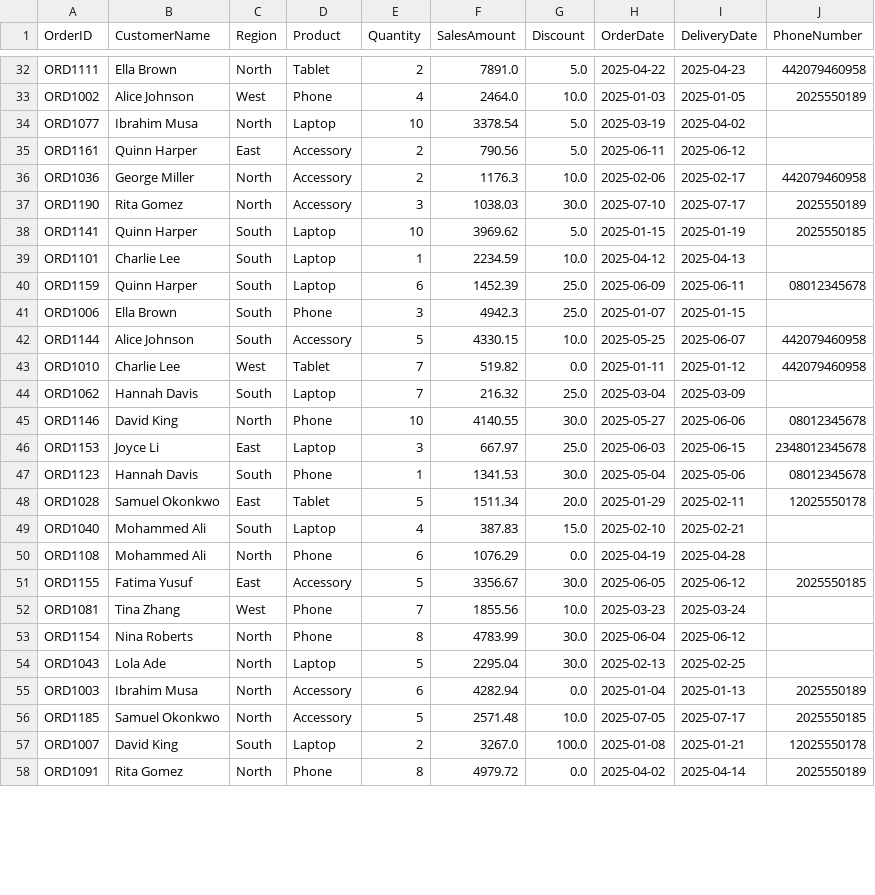
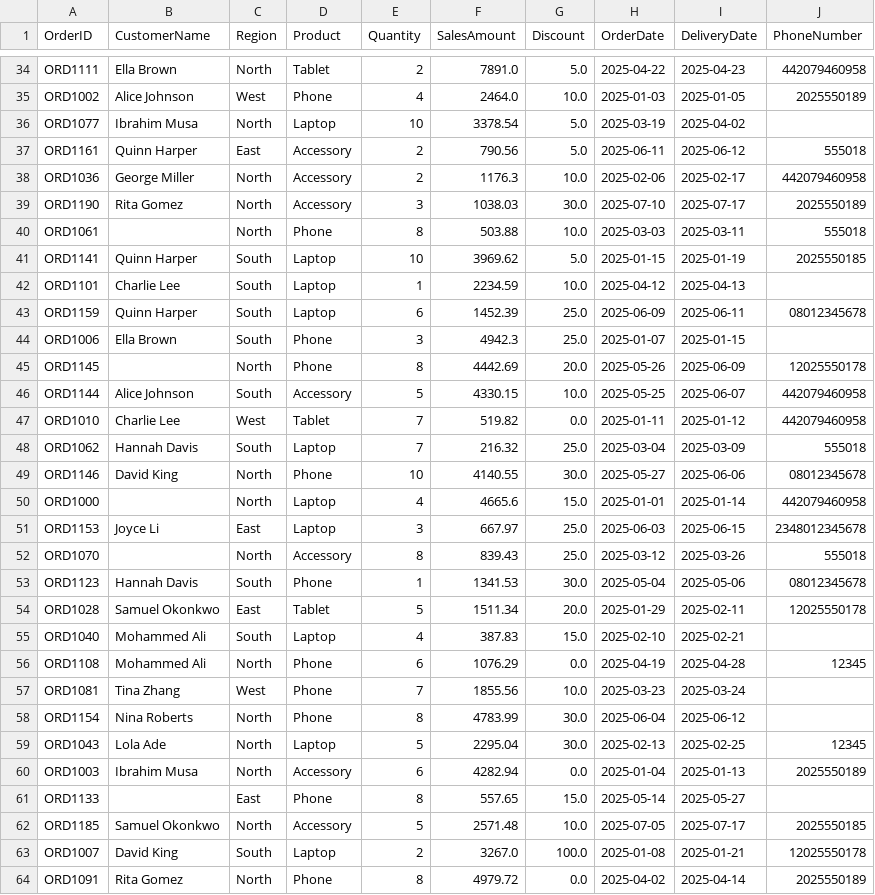
Before and after one commit to lksnkvlchk-sudo/database-technologies, a CSV file: week-05/1b/sales_data_clean.csv, drawn as a sheet; only a part is shown, gaps mark what is left out; the diff covers the shown part only.

```diff
--- a/week-05/1b/sales_data_clean.csv
+++ b/week-05/1b/sales_data_clean.csv
@@ -34,5 +36,6 @@ ORD1002,Alice Johnson,West,Phone,4,2464.0,10.0,2025-01-03,2025-01-05,2025550189
 ORD1077,Ibrahim Musa,North,Laptop,10,3378.54,5.0,2025-03-19,2025-04-02,
-ORD1161,Quinn Harper,East,Accessory,2,790.56,5.0,2025-06-11,2025-06-12,
+ORD1161,Quinn Harper,East,Accessory,2,790.56,5.0,2025-06-11,2025-06-12,555018
 ORD1036,George Miller,North,Accessory,2,1176.3,10.0,2025-02-06,2025-02-17,442079460958
 ORD1190,Rita Gomez,North,Accessory,3,1038.03,30.0,2025-07-10,2025-07-17,2025550189
+ORD1061,,North,Phone,8,503.88,10.0,2025-03-03,2025-03-11,555018
 ORD1141,Quinn Harper,South,Laptop,10,3969.62,5.0,2025-01-15,2025-01-19,2025550185
@@ -41,7 +44,10 @@ ORD1159,Quinn Harper,South,Laptop,6,1452.39,25.0,2025-06-09,2025-06-11,080123456
 ORD1006,Ella Brown,South,Phone,3,4942.3,25.0,2025-01-07,2025-01-15,
+ORD1145,,North,Phone,8,4442.69,20.0,2025-05-26,2025-06-09,12025550178
 ORD1144,Alice Johnson,South,Accessory,5,4330.15,10.0,2025-05-25,2025-06-07,442079460958
 ORD1010,Charlie Lee,West,Tablet,7,519.82,0.0,2025-01-11,2025-01-12,442079460958
-ORD1062,Hannah Davis,South,Laptop,7,216.32,25.0,2025-03-04,2025-03-09,
+ORD1062,Hannah Davis,South,Laptop,7,216.32,25.0,2025-03-04,2025-03-09,555018
 ORD1146,David King,North,Phone,10,4140.55,30.0,2025-05-27,2025-06-06,08012345678
+ORD1000,,North,Laptop,4,4665.6,15.0,2025-01-01,2025-01-14,442079460958
 ORD1153,Joyce Li,East,Laptop,3,667.97,25.0,2025-06-03,2025-06-15,2348012345678
+ORD1070,,North,Accessory,8,839.43,25.0,2025-03-12,2025-03-26,555018
 ORD1123,Hannah Davis,South,Phone,1,1341.53,30.0,2025-05-04,2025-05-06,08012345678
@@ -49,8 +55,8 @@ ORD1028,Samuel Okonkwo,East,Tablet,5,1511.34,20.0,2025-01-29,2025-02-11,12025550
 ORD1040,Mohammed Ali,South,Laptop,4,387.83,15.0,2025-02-10,2025-02-21,
-ORD1108,Mohammed Ali,North,Phone,6,1076.29,0.0,2025-04-19,2025-04-28,
-ORD1155,Fatima Yusuf,East,Accessory,5,3356.67,30.0,2025-06-05,2025-06-12,2025550185
+ORD1108,Mohammed Ali,North,Phone,6,1076.29,0.0,2025-04-19,2025-04-28,12345
 ORD1081,Tina Zhang,West,Phone,7,1855.56,10.0,2025-03-23,2025-03-24,
 ORD1154,Nina Roberts,North,Phone,8,4783.99,30.0,2025-06-04,2025-06-12,
-ORD1043,Lola Ade,North,Laptop,5,2295.04,30.0,2025-02-13,2025-02-25,
+ORD1043,Lola Ade,North,Laptop,5,2295.04,30.0,2025-02-13,2025-02-25,12345
 ORD1003,Ibrahim Musa,North,Accessory,6,4282.94,0.0,2025-01-04,2025-01-13,2025550189
+ORD1133,,East,Phone,8,557.65,15.0,2025-05-14,2025-05-27,
 ORD1185,Samuel Okonkwo,North,Accessory,5,2571.48,10.0,2025-07-05,2025-07-17,2025550185
```
Also changed, not shown: 5 added rows and 7 edited cells elsewhere in this file, week-05/1b/sales_data_rejected.csv, week-05/1b/validation_report.csv, 1 other file.
